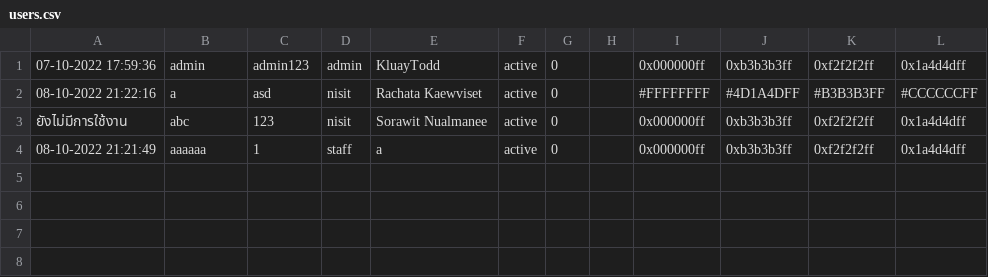
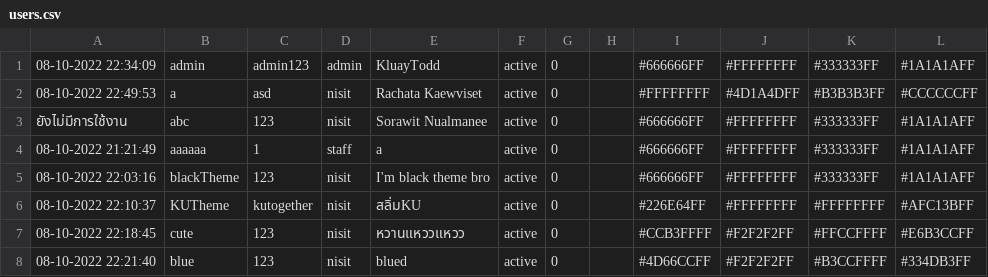
Before and after one commit to SoraNual/KU_ComplaintSubmissionJavaApp, a CSV file: data/users.csv, drawn as a sheet.

Commit message:
add theme users for placholders and fixing names

```diff
--- a/data/users.csv
+++ b/data/users.csv
@@ -1,4 +1,8 @@
-07-10-2022 17:59:36,admin,admin123,admin,KluayTodd,active,0,,0x000000ff,0xb3b3b3ff,0xf2f2f2ff,0x1a4d4dff
-08-10-2022 21:22:16,a,asd,nisit,Rachata Kaewviset,active,0,,#FFFFFFFF,#4D1A4DFF,#B3B3B3FF,#CCCCCCFF
-ยังไม่มีการใช้งาน,abc,123,nisit,Sorawit Nualmanee,active,0,,0x000000ff,0xb3b3b3ff,0xf2f2f2ff,0x1a4d4dff
-08-10-2022 21:21:49,aaaaaa,1,staff,a,active,0,,0x000000ff,0xb3b3b3ff,0xf2f2f2ff,0x1a4d4dff
+08-10-2022 22:34:09,admin,admin123,admin,KluayTodd,active,0,,#666666FF,#FFFFFFFF,#333333FF,#1A1A1AFF
+08-10-2022 22:49:53,a,asd,nisit,Rachata Kaewviset,active,0,,#FFFFFFFF,#4D1A4DFF,#B3B3B3FF,#CCCCCCFF
+ยังไม่มีการใช้งาน,abc,123,nisit,Sorawit Nualmanee,active,0,,#666666FF,#FFFFFFFF,#333333FF,#1A1A1AFF
+08-10-2022 21:21:49,aaaaaa,1,staff,a,active,0,,#666666FF,#FFFFFFFF,#333333FF,#1A1A1AFF
+08-10-2022 22:03:16,blackTheme,123,nisit,I'm black theme bro,active,0,,#666666FF,#FFFFFFFF,#333333FF,#1A1A1AFF
+08-10-2022 22:10:37,KUTheme,kutogether,nisit,สลิ่มKU,active,0,,#226E64FF,#FFFFFFFF,#FFFFFFFF,#AFC13BFF
+08-10-2022 22:18:45,cute,123,nisit,หวานแหววแหวว,active,0,,#CCB3FFFF,#F2F2F2FF,#FFCCFFFF,#E6B3CCFF
+08-10-2022 22:21:40,blue,123,nisit,blued,active,0,,#4D66CCFF,#F2F2F2FF,#B3CCFFFF,#334DB3FF
```
Also changed, not shown: 19 other files.
